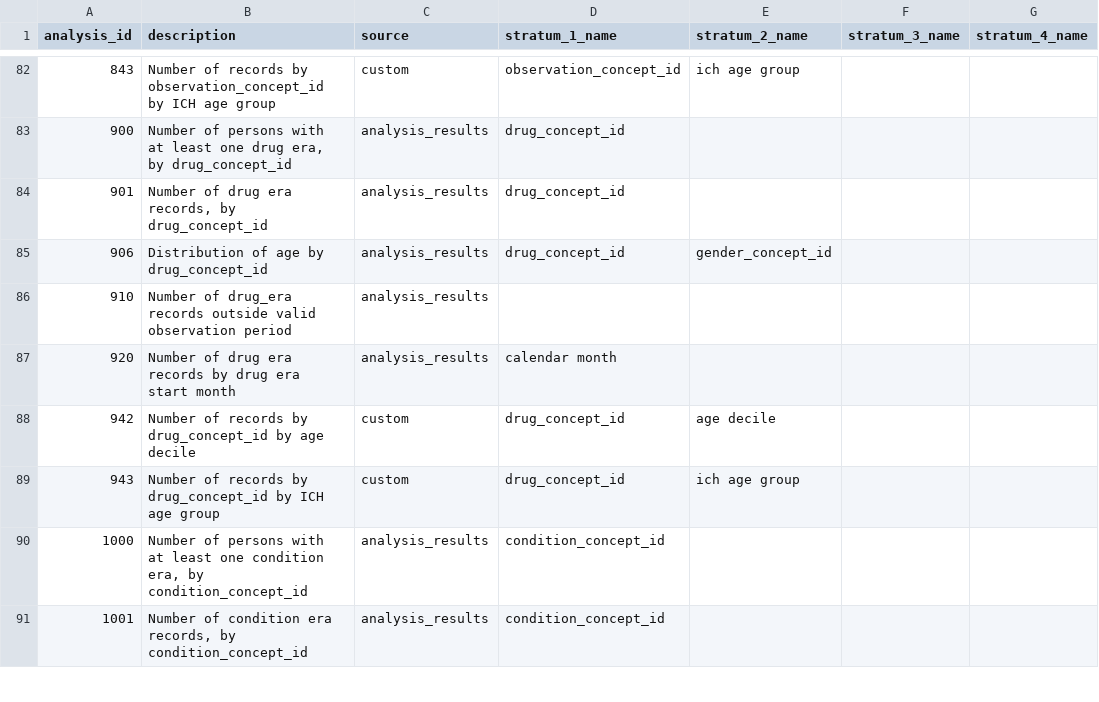
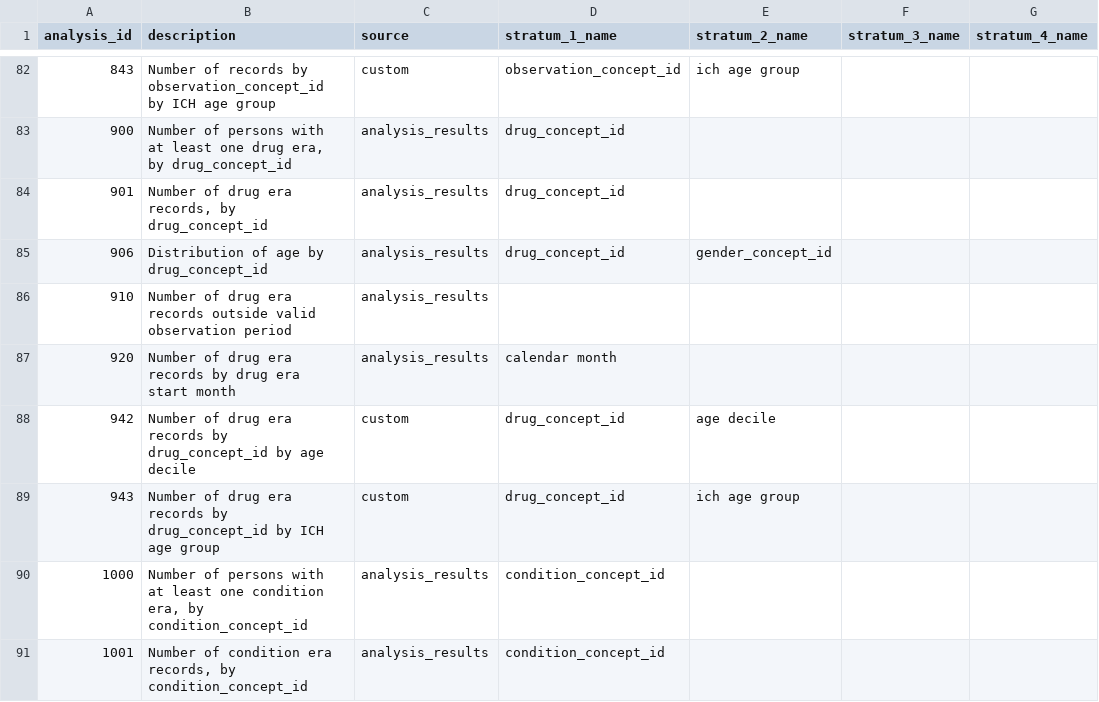
Before and after one commit to darwin-eu/DashboardExport, a CSV file: inst/csv/required_analysis_ids.csv, drawn as a sheet; only a part is shown, gaps mark what is left out; the diff covers the shown part only; the diff names each change by its address in the sheet, - before the commit and + after, or states it on an @@ line.

```diff
--- a/inst/csv/required_analysis_ids.csv
+++ b/inst/csv/required_analysis_ids.csv
-B86 (description): Number of drug_era records outside…
+B86 (description): Number of drug era records outside…
-B88 (description): Number of records by…
+B88 (description): Number of drug era records by…
-B89 (description): Number of records by…
+B89 (description): Number of drug era records by…
```
Also changed, not shown: 2 added rows and 6 edited cells elsewhere in this file, 3 other files.
